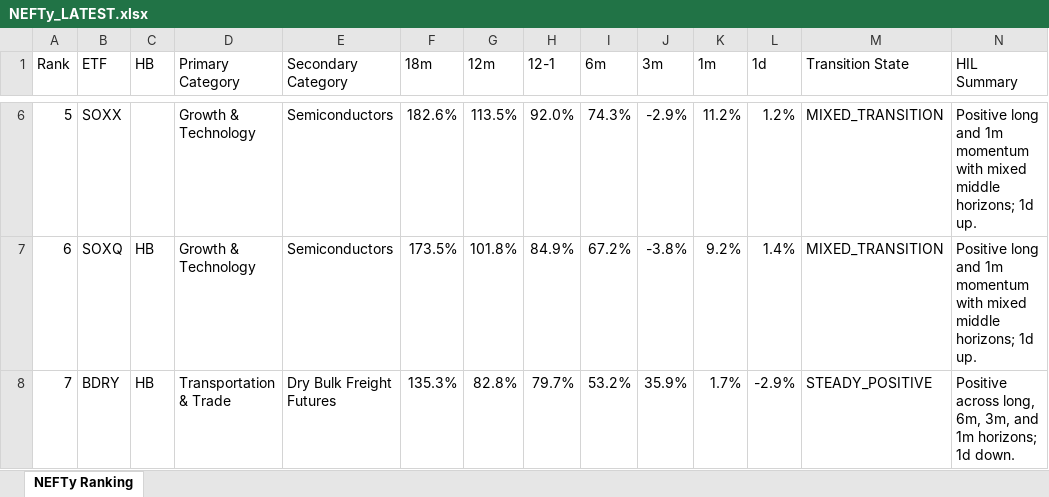
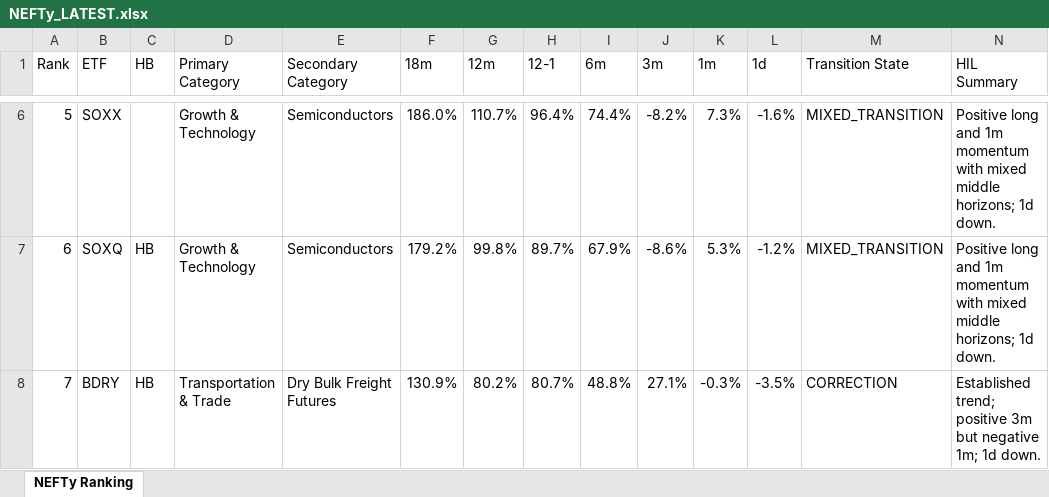
Before and after one commit to DarkMoonv1/NEFTy, an Excel workbook: NEFTy_LATEST.xlsx, sheet NEFTy Ranking, drawn as a sheet; only a part is shown, gaps mark what is left out; values as stored, in another font and other column widths than the file's, no cell formats; the diff covers the shown part only; the diff names each change by its address in the sheet, - before the commit and + after, or states it on an @@ line.

Commit message:
Update NEFTy_LATEST.xlsx

```diff
--- a/NEFTy_LATEST.xlsx (sheet NEFTy Ranking)
+++ b/NEFTy_LATEST.xlsx (sheet NEFTy Ranking)
-F6 (18m): 182.6%
+F6 (18m): 186.0%
-G6 (12m): 113.5%
+G6 (12m): 110.7%
-H6 (12-1): 92.0%
+H6 (12-1): 96.4%
-I6 (6m): 74.3%
+I6 (6m): 74.4%
-J6 (3m): -2.9%
+J6 (3m): -8.2%
-K6 (1m): 11.2%
+K6 (1m): 7.3%
-L6 (1d): 1.2%
+L6 (1d): -1.6%
-N6:N7 (HIL Summary): …horizons; 1d up.
+N6:N7 (HIL Summary): …horizons; 1d down.
-F7 (18m): 173.5%
+F7 (18m): 179.2%
-G7 (12m): 101.8%
+G7 (12m): 99.8%
-H7 (12-1): 84.9%
+H7 (12-1): 89.7%
-I7 (6m): 67.2%
+I7 (6m): 67.9%
-J7 (3m): -3.8%
+J7 (3m): -8.6%
-K7 (1m): 9.2%
+K7 (1m): 5.3%
-L7 (1d): 1.4%
+L7 (1d): -1.2%
-F8 (18m): 135.3%
+F8 (18m): 130.9%
-G8 (12m): 82.8%
+G8 (12m): 80.2%
-H8 (12-1): 79.7%
+H8 (12-1): 80.7%
-I8 (6m): 53.2%
+I8 (6m): 48.8%
-J8 (3m): 35.9%
+J8 (3m): 27.1%
-K8 (1m): 1.7%
+K8 (1m): -0.3%
-L8 (1d): -2.9%
+L8 (1d): -3.5%
-M8 (Transition State): STEADY_POSITIVE
+M8 (Transition State): CORRECTION
-N8 (HIL Summary): Positive across long, 6m, 3m, and 1m horizons; 1d down.
+N8 (HIL Summary): Established trend; positive 3m but negative 1m; 1d down.
```
Also changed, not shown: 1097 edited cells elsewhere in this sheet, cell formats.
